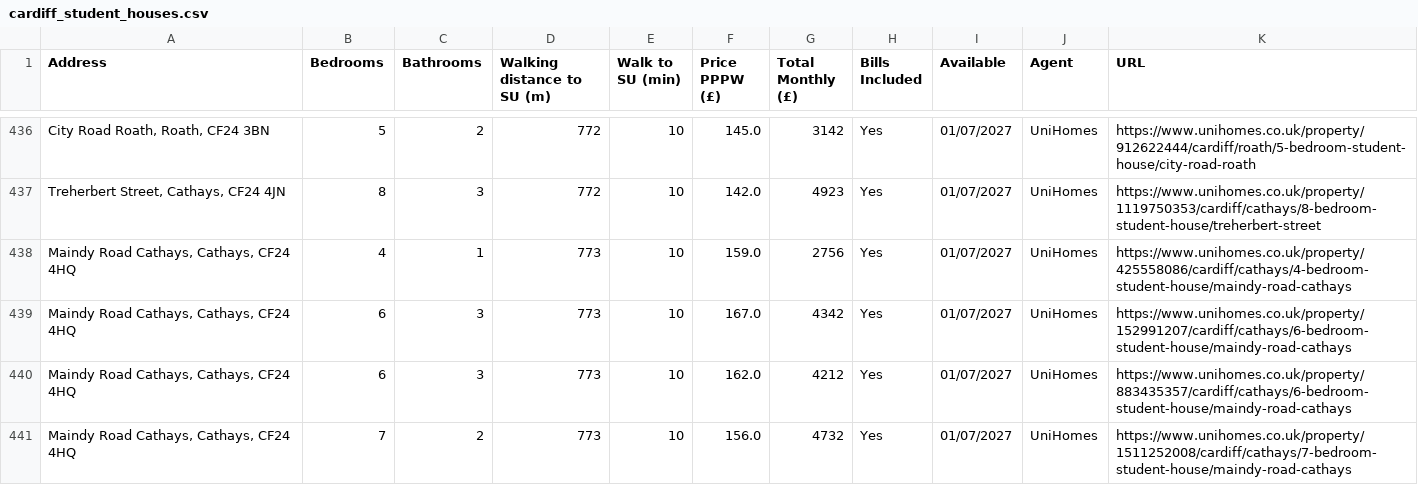
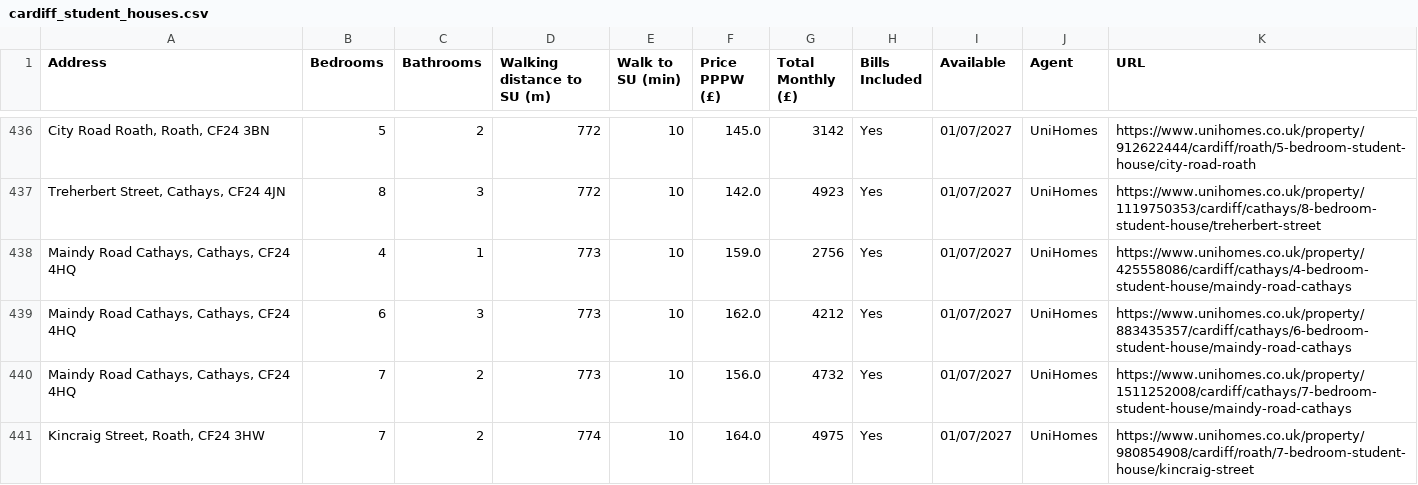
Before and after one commit to 3aks/3aks.github.io, a CSV file: housing/cardiff_student_houses.csv, drawn as a sheet; only a part is shown, gaps mark what is left out; the shorter side is filled out with more unchanged rows; removed rows and columns are numbered as before the commit, all else as after; the diff covers the shown part only; the diff names each change by its address in the sheet, - before the commit and + after, or states it on an @@ line.

Commit message:
Refresh housing listings

```diff
--- a/housing/cardiff_student_houses.csv
+++ b/housing/cardiff_student_houses.csv
-row 439: Maindy Road Cathays, Cathays, CF24 4HQ | 6 | 3 | 773 | 10 | 167.0 | 4342 | Yes | 01/07/2027 | UniHomes | https://www.unihomes.co.uk/property/152991207/cardiff/cathays/6-bedroom-student-house/maindy-road-cathays
```
Also changed, not shown: 4 added rows, 10 removed rows and 2 moved rows elsewhere in this file, housing/warwick/warwick_student_houses.csv, 2 other files.
